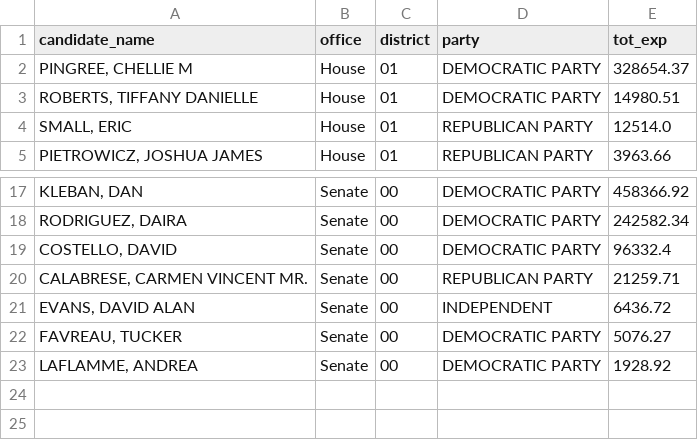
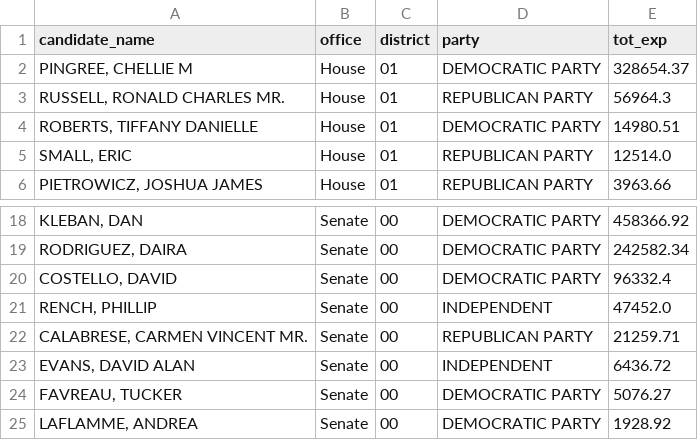
Before and after one commit to aarushisahejpal/maine-monitor-campaign-finance, a CSV file: viz/data/clean/total_expenditures_by_federal_candidate.csv, drawn as a sheet; only a part is shown, gaps mark what is left out; the diff names each change by its address in the sheet, - before the commit and + after, or states it on an @@ line.

```diff
--- a/viz/data/clean/total_expenditures_by_federal_candidate.csv
+++ b/viz/data/clean/total_expenditures_by_federal_candidate.csv
+row 3: RUSSELL, RONALD CHARLES MR. | House | 01 | REPUBLICAN PARTY | 56964.3
+row 21: RENCH, PHILLIP | Senate | 00 | INDEPENDENT | 47452.0
```
Also changed, not shown: viz/data/clean/contributions_by_source_federal.csv, viz/data/clean/total_contributions_by_federal_candidate.csv.
